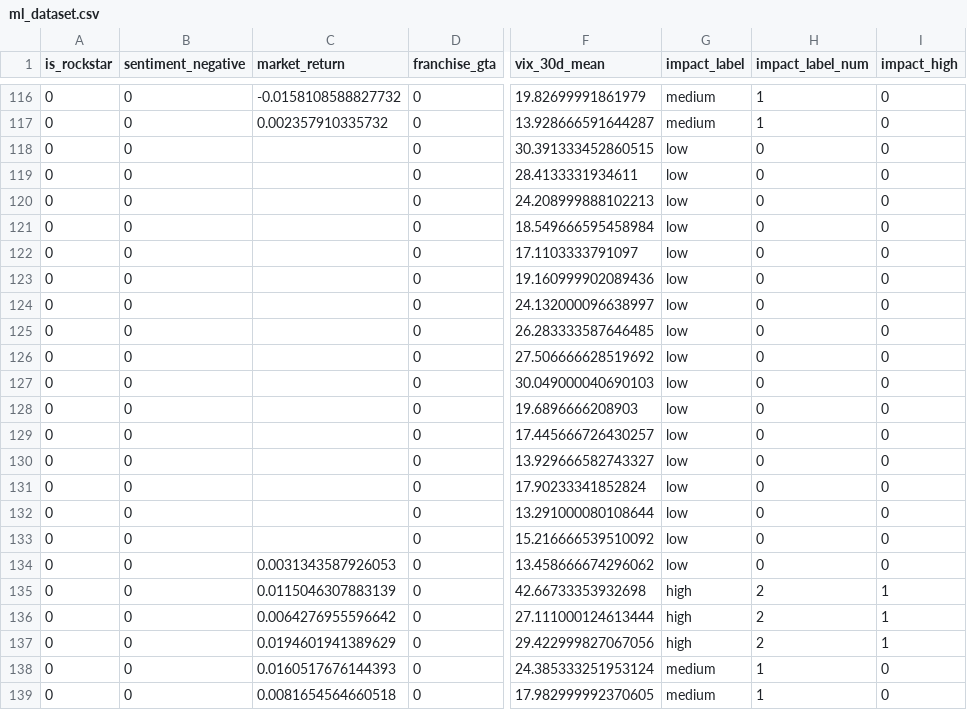
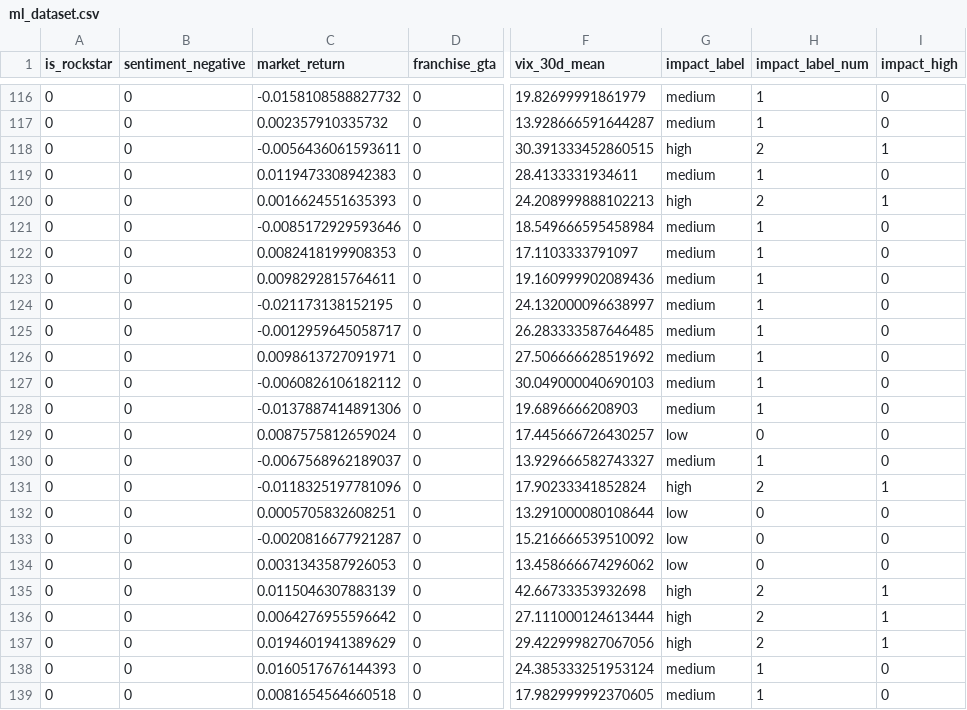
Before and after one commit to AawinAru/Game-Market-Event-Analyzer, a CSV file: data/processed/ml_dataset.csv, drawn as a sheet; only a part is shown, gaps mark what is left out; the diff covers the shown part only; the diff names each change by its address in the sheet, - before the commit and + after, or states it on an @@ line.

```diff
--- a/data/processed/ml_dataset.csv
+++ b/data/processed/ml_dataset.csv
-C118 (market_return): (empty)
+C118 (market_return): -0.0056436061593611
-G118 (impact_label): low
+G118 (impact_label): high
-H118 (impact_label_num): 0
+H118 (impact_label_num): 2
-I118 (impact_high): 0
+I118 (impact_high): 1
-C119 (market_return): (empty)
+C119 (market_return): 0.0119473308942383
-G119 (impact_label): low
+G119 (impact_label): medium
-H119 (impact_label_num): 0
+H119 (impact_label_num): 1
-C120 (market_return): (empty)
+C120 (market_return): 0.0016624551635393
-G120 (impact_label): low
+G120 (impact_label): high
-H120 (impact_label_num): 0
+H120 (impact_label_num): 2
-I120 (impact_high): 0
+I120 (impact_high): 1
-C121 (market_return): (empty)
+C121 (market_return): -0.0085172929593646
-G121:G128 (impact_label): low
+G121:G128 (impact_label): medium
-H121:H128 (impact_label_num): 0
+H121:H128 (impact_label_num): 1
-C122 (market_return): (empty)
+C122 (market_return): 0.0082418199908353
-C123 (market_return): (empty)
+C123 (market_return): 0.0098292815764611
-C124 (market_return): (empty)
+C124 (market_return): -0.021173138152195
-C125 (market_return): (empty)
+C125 (market_return): -0.0012959645058717
-C126 (market_return): (empty)
+C126 (market_return): 0.0098613727091971
-C127 (market_return): (empty)
+C127 (market_return): -0.0060826106182112
-C128 (market_return): (empty)
+C128 (market_return): -0.0137887414891306
-C129 (market_return): (empty)
+C129 (market_return): 0.0087575812659024
-C130 (market_return): (empty)
+C130 (market_return): -0.0067568962189037
-G130 (impact_label): low
+G130 (impact_label): medium
-H130 (impact_label_num): 0
+H130 (impact_label_num): 1
-C131 (market_return): (empty)
+C131 (market_return): -0.0118325197781096
-G131 (impact_label): low
+G131 (impact_label): high
-H131 (impact_label_num): 0
+H131 (impact_label_num): 2
-I131 (impact_high): 0
+I131 (impact_high): 1
-C132 (market_return): (empty)
+C132 (market_return): 0.0005705832608251
-C133 (market_return): (empty)
+C133 (market_return): -0.0020816677921287
```
Also changed, not shown: 40 edited cells elsewhere in this file, data/processed/events_labeled.csv, data/processed/events_with_returns.csv, 43 other files.
